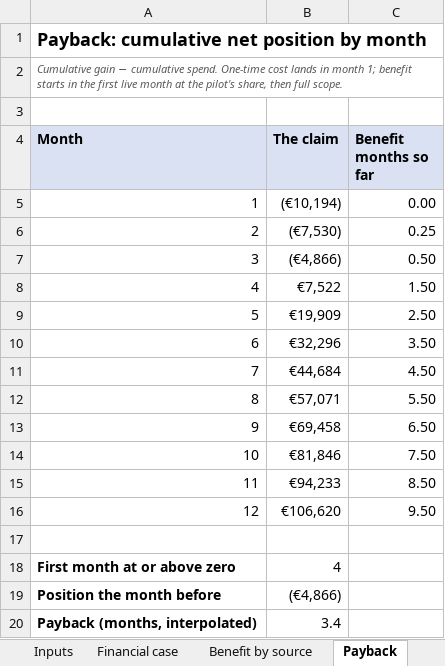
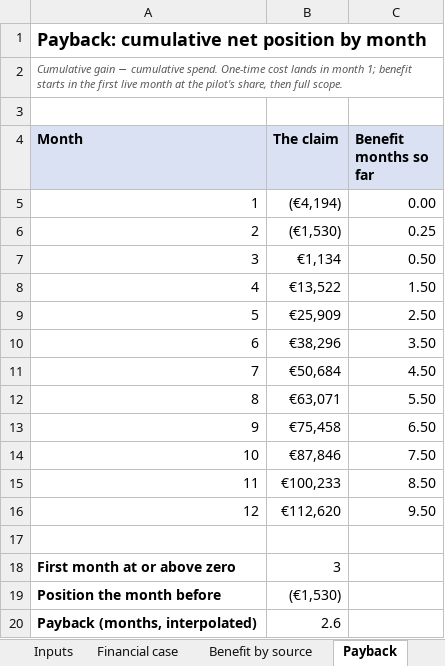
Before and after one commit to shkumbimgjirafa/Gjirafa-DynamicDiscounts, an Excel workbook: docs/hackathon-2026/Financial sheet.xlsx, sheet Payback, drawn as a sheet; values as stored, in another font and other column widths than the file's, no borders; the diff names each change by its address in the sheet, - before the commit and + after, or states it on an @@ line.

```diff
--- a/docs/hackathon-2026/Financial sheet.xlsx (sheet Payback)
+++ b/docs/hackathon-2026/Financial sheet.xlsx (sheet Payback)
-B5 (The claim): (€10,194)
+B5 (The claim): (€4,194)
-B6 (The claim): (€7,530)
+B6 (The claim): (€1,530)
-B7 (The claim): (€4,866)
+B7 (The claim): €1,134
-B8 (The claim): €7,522
+B8 (The claim): €13,522
-B9 (The claim): €19,909
+B9 (The claim): €25,909
-B10 (The claim): €32,296
+B10 (The claim): €38,296
-B11 (The claim): €44,684
+B11 (The claim): €50,684
-B12 (The claim): €57,071
+B12 (The claim): €63,071
-B13 (The claim): €69,458
+B13 (The claim): €75,458
-B14 (The claim): €81,846
+B14 (The claim): €87,846
-B15 (The claim): €94,233
+B15 (The claim): €100,233
-B16 (The claim): €106,620
+B16 (The claim): €112,620
-B18 (The claim): 4
+B18 (The claim): 3
-B19 (The claim): (€4,866)
+B19 (The claim): (€1,530)
-B20 (The claim): 3.4
+B20 (The claim): 2.6
```
Also changed, not shown: sheet Summary, sheet Financial case, sheet Inputs, 8 other files.
